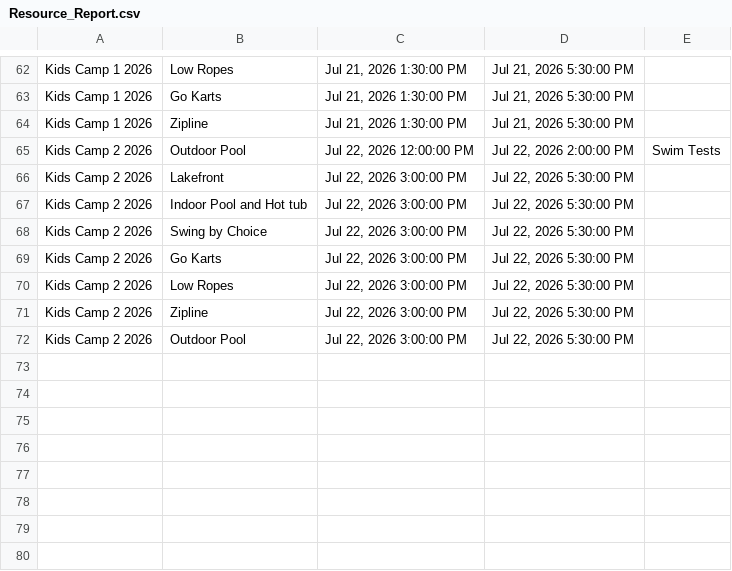
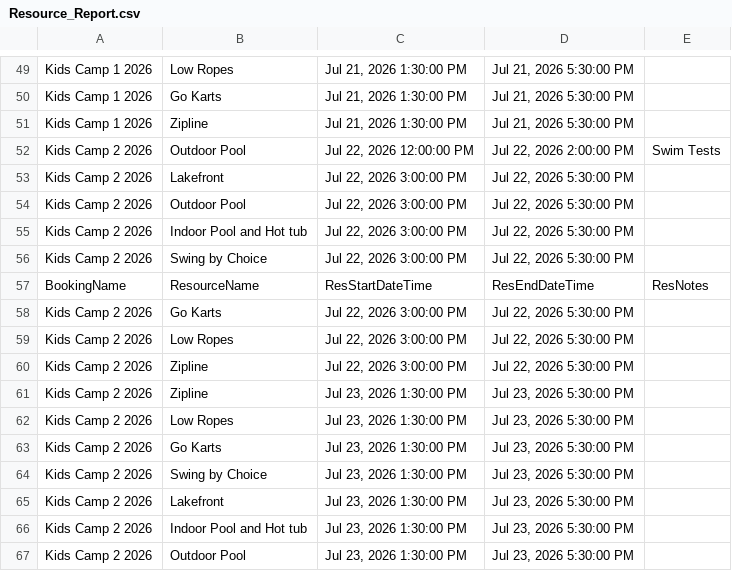
Before and after one commit to solomon123james-cmd/fhl-dashboard-data, a CSV file: data/Resource_Report.csv, drawn as a sheet; only a part is shown, gaps mark what is left out; the diff covers the shown part only.

```diff
--- a/data/Resource_Report.csv
+++ b/data/Resource_Report.csv
@@ -66,4 +53,6 @@ Kids Camp 2 2026,Outdoor Pool,"Jul 22, 2026 12:00:00 PM","Jul 22, 2026 2:00:00 P
 Kids Camp 2 2026,Lakefront ,"Jul 22, 2026 3:00:00 PM","Jul 22, 2026 5:30:00 PM",
+Kids Camp 2 2026,Outdoor Pool,"Jul 22, 2026 3:00:00 PM","Jul 22, 2026 5:30:00 PM",
 Kids Camp 2 2026,Indoor Pool and Hot tub,"Jul 22, 2026 3:00:00 PM","Jul 22, 2026 5:30:00 PM",
 Kids Camp 2 2026,Swing by Choice,"Jul 22, 2026 3:00:00 PM","Jul 22, 2026 5:30:00 PM",
+BookingName,ResourceName,ResStartDateTime,ResEndDateTime,ResNotes
 Kids Camp 2 2026,Go Karts,"Jul 22, 2026 3:00:00 PM","Jul 22, 2026 5:30:00 PM",
@@ -71,2 +60,8 @@ Kids Camp 2 2026,Low Ropes,"Jul 22, 2026 3:00:00 PM","Jul 22, 2026 5:30:00 PM",
 Kids Camp 2 2026,Zipline ,"Jul 22, 2026 3:00:00 PM","Jul 22, 2026 5:30:00 PM",
-Kids Camp 2 2026,Outdoor Pool,"Jul 22, 2026 3:00:00 PM","Jul 22, 2026 5:30:00 PM",
+Kids Camp 2 2026,Zipline ,"Jul 23, 2026 1:30:00 PM","Jul 23, 2026 5:30:00 PM",
+Kids Camp 2 2026,Low Ropes,"Jul 23, 2026 1:30:00 PM","Jul 23, 2026 5:30:00 PM",
+Kids Camp 2 2026,Go Karts,"Jul 23, 2026 1:30:00 PM","Jul 23, 2026 5:30:00 PM",
+Kids Camp 2 2026,Swing by Choice,"Jul 23, 2026 1:30:00 PM","Jul 23, 2026 5:30:00 PM",
+Kids Camp 2 2026,Lakefront ,"Jul 23, 2026 1:30:00 PM","Jul 23, 2026 5:30:00 PM",
+Kids Camp 2 2026,Indoor Pool and Hot tub,"Jul 23, 2026 1:30:00 PM","Jul 23, 2026 5:30:00 PM",
+Kids Camp 2 2026,Outdoor Pool,"Jul 23, 2026 1:30:00 PM","Jul 23, 2026 5:30:00 PM",
```
Also changed, not shown: 12 removed rows and 1 moved row elsewhere in this file.
